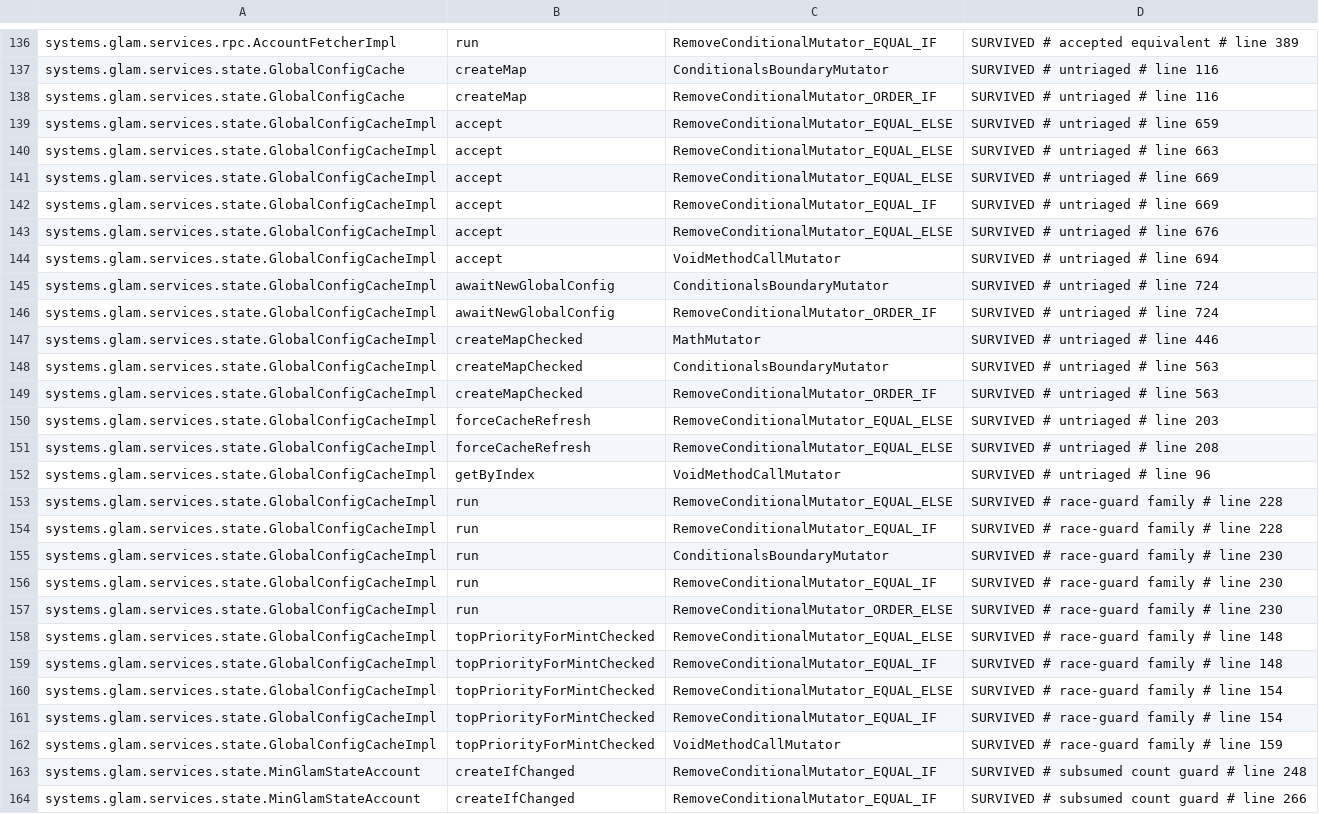
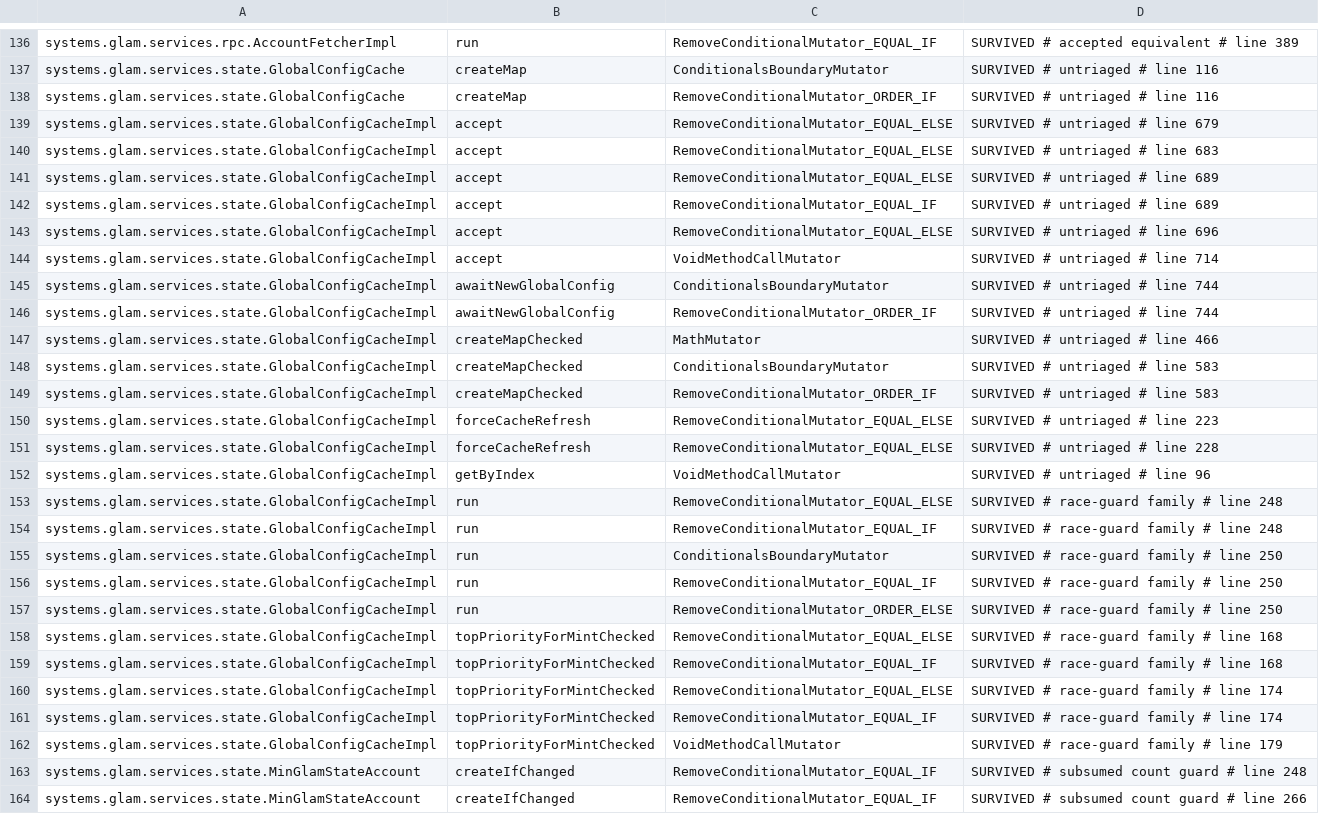
Before and after one commit to glamsystems/glam-sdk-java, a CSV file: services/config/pitest/services-accepted.csv, drawn as a sheet; only a part is shown, gaps mark what is left out; the diff names each change by its address in the sheet, - before the commit and + after, or states it on an @@ line.

Commit message:
feat(services): add hasAssetMetaForOracle; answer invalidated-cache queries as a miss
A decimals invalidation nulls assetMetaMap and globalConfigUpdate under the
write lock, and the unchecked queries — hasAssetMetaForMint and
topPriorityForMint — dereferenced the nulled map. Every caller that gates
alerts on them inside listener dispatch (which swallows RuntimeExceptions)
therefore lost its alerts silently for the life of the invalidation. Both now
read the invalidated cache as a miss, the shape topPriorityForMintChecked
already had; the regression test drives a real invalidation through a
mismatched-decimals mint cache and was red (NPE) before the fix.

hasAssetMetaForOracle is the reverse relevance question: is this account any
entry's configured pricing oracle. For a KaminoReserve-source entry the
oracle is the reserve account itself, so it answers whether a reserve's
price-source change is a silent oracle substitution — the one hazard a
cadence-health monitor cannot see. It scans every entry rather than each
mint's top priority (several entries can share a mint, several assets one
oracle) and pins its read-lock release directly, since a leaked hold would
only surface as the next writer blocking.

pitestServices: green history-free; BaselineRetag refreshed 23 drifted line
tags (181 rows preserved).

```diff
--- a/services/config/pitest/services-accepted.csv
+++ b/services/config/pitest/services-accepted.csv
-D139: SURVIVED # untriaged # line 659
+D139: SURVIVED # untriaged # line 679
-D140: SURVIVED # untriaged # line 663
+D140: SURVIVED # untriaged # line 683
-D141:D142: SURVIVED # untriaged # line 669
+D141:D142: SURVIVED # untriaged # line 689
-D143: SURVIVED # untriaged # line 676
+D143: SURVIVED # untriaged # line 696
-D144: SURVIVED # untriaged # line 694
+D144: SURVIVED # untriaged # line 714
-D145:D146: SURVIVED # untriaged # line 724
+D145:D146: SURVIVED # untriaged # line 744
-D147: SURVIVED # untriaged # line 446
+D147: SURVIVED # untriaged # line 466
-D148:D149: SURVIVED # untriaged # line 563
+D148:D149: SURVIVED # untriaged # line 583
-D150: SURVIVED # untriaged # line 203
+D150: SURVIVED # untriaged # line 223
-D151: SURVIVED # untriaged # line 208
+D151: SURVIVED # untriaged # line 228
-D153:D154: SURVIVED # race-guard family # line 228
+D153:D154: SURVIVED # race-guard family # line 248
-D155:D157: SURVIVED # race-guard family # line 230
+D155:D157: SURVIVED # race-guard family # line 250
-D158:D159: SURVIVED # race-guard family # line 148
+D158:D159: SURVIVED # race-guard family # line 168
-D160:D161: SURVIVED # race-guard family # line 154
+D160:D161: SURVIVED # race-guard family # line 174
-D162: SURVIVED # race-guard family # line 159
+D162: SURVIVED # race-guard family # line 179
```
Also changed, not shown: 3 other files.
